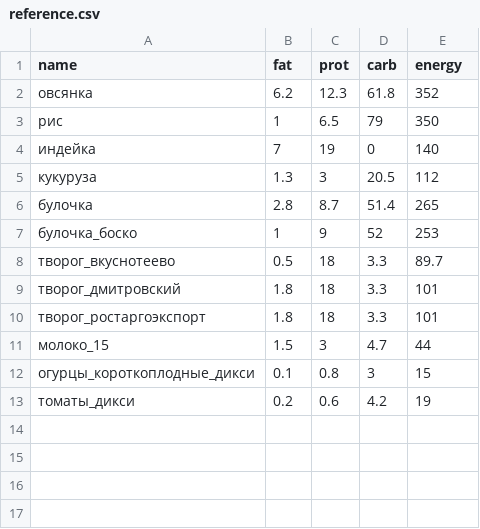
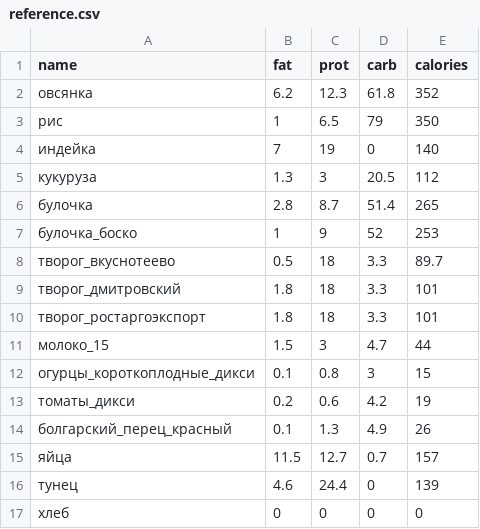
Before and after one commit to balta2ar/diet, a CSV file: reference.csv, drawn as a sheet.

```diff
--- a/reference.csv
+++ b/reference.csv
@@ -1,2 +1,2 @@
-name,fat,prot,carb,energy
+name,fat,prot,carb,calories
 овсянка,6.2,12.3,61.8,352
@@ -13 +13,5 @@ name,fat,prot,carb,energy
 томаты_дикси,0.2,0.6,4.2,19
+болгарский_перец_красный,0.1,1.3,4.9,26
+яйца,11.5,12.7,0.7,157
+тунец,4.6,24.4,0,139
+хлеб,0,0,0,0
```
Also changed, not shown: 3 other files.
